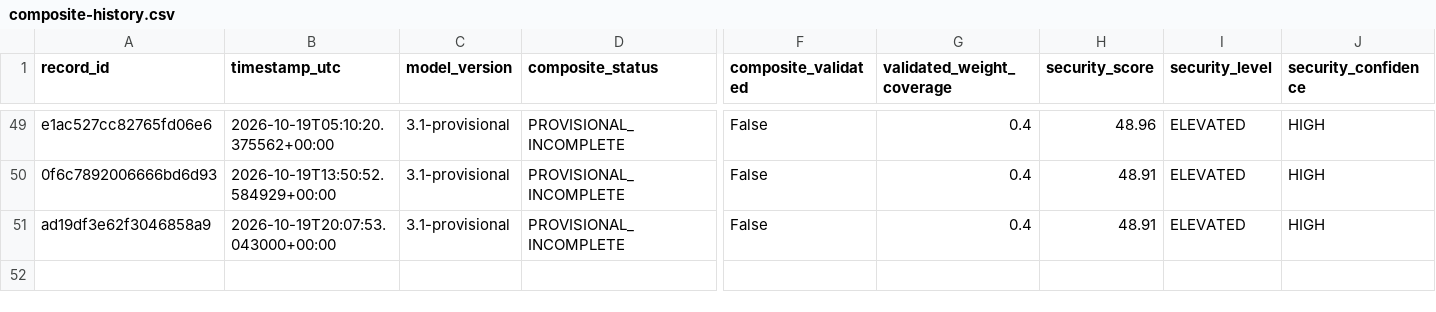
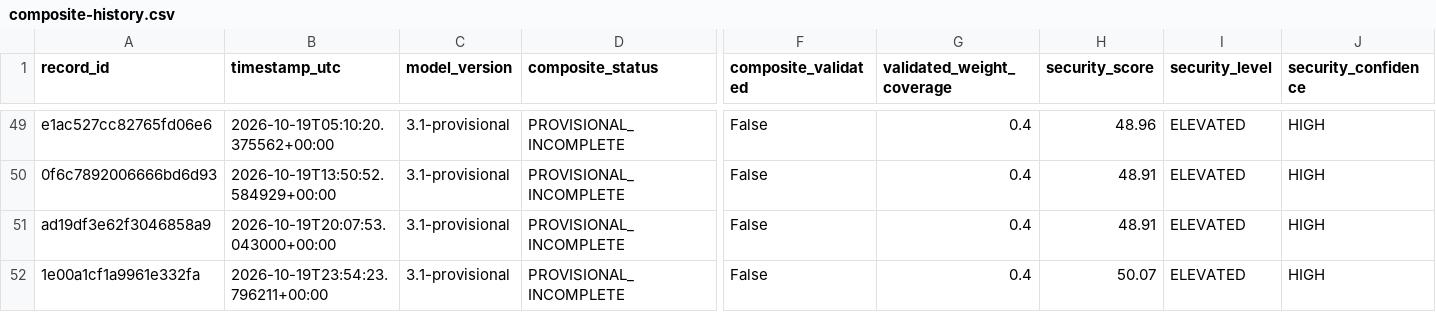
Before and after one commit to mikloshetzer-sketch/energy-data, a CSV file: history/hormuz/composite-history.csv, drawn as a sheet; only a part is shown, gaps mark what is left out; rows hold the shown columns only; the diff names each change by its address in the sheet, - before the commit and + after, or states it on an @@ line.

```diff
--- a/history/hormuz/composite-history.csv
+++ b/history/hormuz/composite-history.csv
+row 52: 1e00a1cf1a9961e332fa | 2026-10-19T23:54:23.796211+00:00 | 3.1-provisional | PROVISIONAL_INCOMPLETE | False | 0.4 | 50.07 | ELEVATED | HIGH
```
Also changed, not shown: 3 other files.
